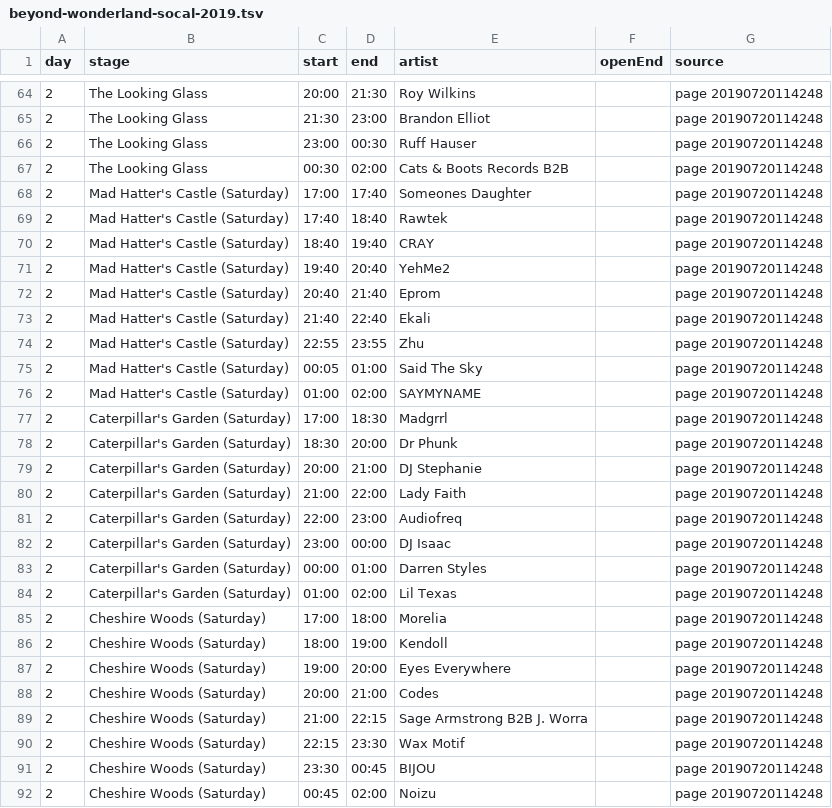
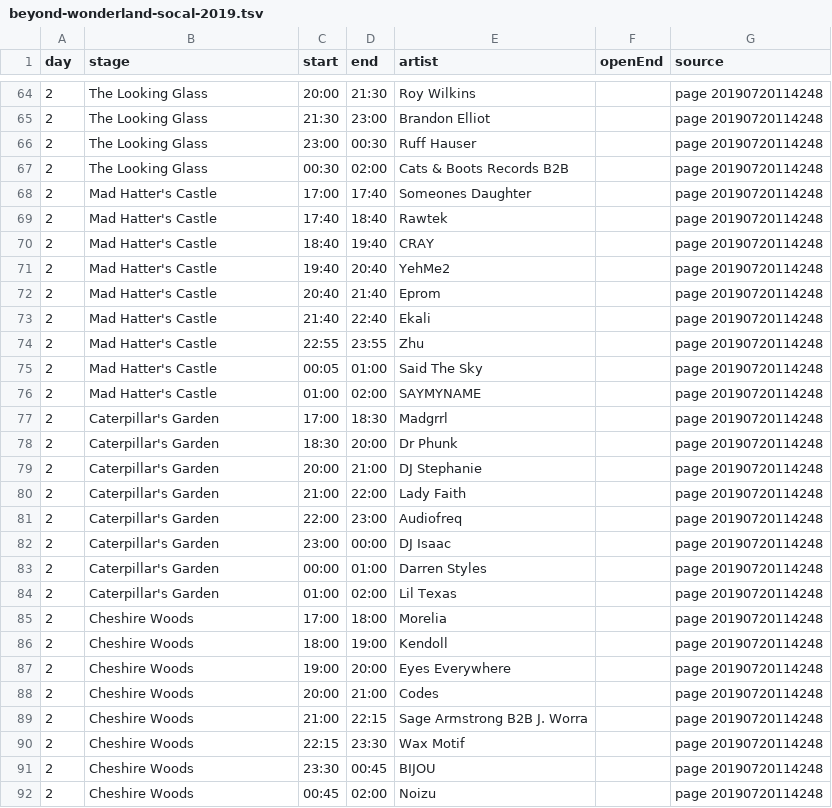
Before and after one commit to jakeoborn/Plursky, a TSV file: data/historical/sheets/beyond-wonderland-socal-2019.tsv, drawn as a sheet; only a part is shown, gaps mark what is left out; the diff covers the shown part only.

```diff
--- a/data/historical/sheets/beyond-wonderland-socal-2019.tsv
+++ b/data/historical/sheets/beyond-wonderland-socal-2019.tsv
@@ -67,26 +67,26 @@ day	stage	start	end	artist	openEnd	source
 2	The Looking Glass	00:30	02:00	Cats & Boots Records B2B		page 20190720114248
-2	Mad Hatter's Castle (Saturday)	17:00	17:40	Someones Daughter		page 20190720114248
-2	Mad Hatter's Castle (Saturday)	17:40	18:40	Rawtek		page 20190720114248
-2	Mad Hatter's Castle (Saturday)	18:40	19:40	CRAY		page 20190720114248
-2	Mad Hatter's Castle (Saturday)	19:40	20:40	YehMe2		page 20190720114248
-2	Mad Hatter's Castle (Saturday)	20:40	21:40	Eprom		page 20190720114248
-2	Mad Hatter's Castle (Saturday)	21:40	22:40	Ekali		page 20190720114248
-2	Mad Hatter's Castle (Saturday)	22:55	23:55	Zhu		page 20190720114248
-2	Mad Hatter's Castle (Saturday)	00:05	01:00	Said The Sky		page 20190720114248
-2	Mad Hatter's Castle (Saturday)	01:00	02:00	SAYMYNAME		page 20190720114248
-2	Caterpillar's Garden (Saturday)	17:00	18:30	Madgrrl		page 20190720114248
-2	Caterpillar's Garden (Saturday)	18:30	20:00	Dr Phunk		page 20190720114248
-2	Caterpillar's Garden (Saturday)	20:00	21:00	DJ Stephanie		page 20190720114248
-2	Caterpillar's Garden (Saturday)	21:00	22:00	Lady Faith		page 20190720114248
-2	Caterpillar's Garden (Saturday)	22:00	23:00	Audiofreq		page 20190720114248
-2	Caterpillar's Garden (Saturday)	23:00	00:00	DJ Isaac		page 20190720114248
-2	Caterpillar's Garden (Saturday)	00:00	01:00	Darren Styles		page 20190720114248
-2	Caterpillar's Garden (Saturday)	01:00	02:00	Lil Texas		page 20190720114248
-2	Cheshire Woods (Saturday)	17:00	18:00	Morelia		page 20190720114248
-2	Cheshire Woods (Saturday)	18:00	19:00	Kendoll		page 20190720114248
-2	Cheshire Woods (Saturday)	19:00	20:00	Eyes Everywhere		page 20190720114248
-2	Cheshire Woods (Saturday)	20:00	21:00	Codes		page 20190720114248
-2	Cheshire Woods (Saturday)	21:00	22:15	Sage Armstrong B2B J. Worra		page 20190720114248
-2	Cheshire Woods (Saturday)	22:15	23:30	Wax Motif		page 20190720114248
-2	Cheshire Woods (Saturday)	23:30	00:45	BIJOU		page 20190720114248
-2	Cheshire Woods (Saturday)	00:45	02:00	Noizu		page 20190720114248
+2	Mad Hatter's Castle	17:00	17:40	Someones Daughter		page 20190720114248
+2	Mad Hatter's Castle	17:40	18:40	Rawtek		page 20190720114248
+2	Mad Hatter's Castle	18:40	19:40	CRAY		page 20190720114248
+2	Mad Hatter's Castle	19:40	20:40	YehMe2		page 20190720114248
+2	Mad Hatter's Castle	20:40	21:40	Eprom		page 20190720114248
+2	Mad Hatter's Castle	21:40	22:40	Ekali		page 20190720114248
+2	Mad Hatter's Castle	22:55	23:55	Zhu		page 20190720114248
+2	Mad Hatter's Castle	00:05	01:00	Said The Sky		page 20190720114248
+2	Mad Hatter's Castle	01:00	02:00	SAYMYNAME		page 20190720114248
+2	Caterpillar's Garden	17:00	18:30	Madgrrl		page 20190720114248
+2	Caterpillar's Garden	18:30	20:00	Dr Phunk		page 20190720114248
+2	Caterpillar's Garden	20:00	21:00	DJ Stephanie		page 20190720114248
+2	Caterpillar's Garden	21:00	22:00	Lady Faith		page 20190720114248
+2	Caterpillar's Garden	22:00	23:00	Audiofreq		page 20190720114248
+2	Caterpillar's Garden	23:00	00:00	DJ Isaac		page 20190720114248
+2	Caterpillar's Garden	00:00	01:00	Darren Styles		page 20190720114248
+2	Caterpillar's Garden	01:00	02:00	Lil Texas		page 20190720114248
+2	Cheshire Woods	17:00	18:00	Morelia		page 20190720114248
+2	Cheshire Woods	18:00	19:00	Kendoll		page 20190720114248
+2	Cheshire Woods	19:00	20:00	Eyes Everywhere		page 20190720114248
+2	Cheshire Woods	20:00	21:00	Codes		page 20190720114248
+2	Cheshire Woods	21:00	22:15	Sage Armstrong B2B J. Worra		page 20190720114248
+2	Cheshire Woods	22:15	23:30	Wax Motif		page 20190720114248
+2	Cheshire Woods	23:30	00:45	BIJOU		page 20190720114248
+2	Cheshire Woods	00:45	02:00	Noizu		page 20190720114248
```
Also changed, not shown: 25 edited cells elsewhere in this file, 55 other files.
